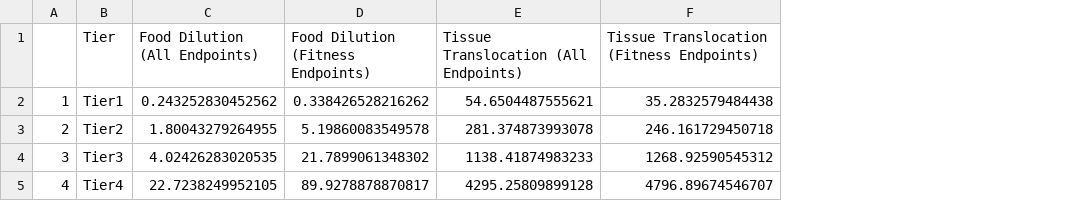
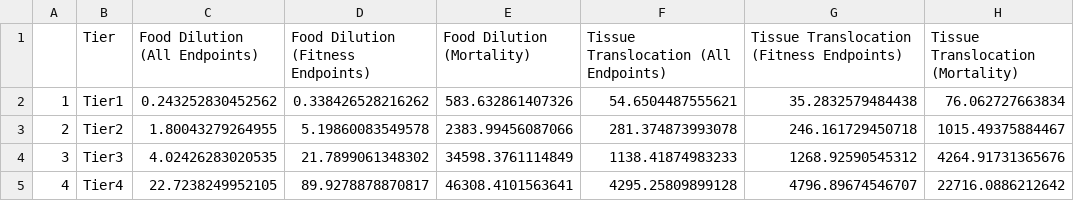
Before and after one commit to ScottCoffin/aq_mp_tox_modelling, a CSV file: Concentration data/Threshold_Manuscript_Figs/endpoints_sensitivity.csv, drawn as a sheet; the diff names each change by its address in the sheet, - before the commit and + after, or states it on an @@ line.

Commit message:
updated risk characterization with new thresholds

```diff
--- a/Concentration data/Threshold_Manuscript_Figs/endpoints_sensitivity.csv
+++ b/Concentration data/Threshold_Manuscript_Figs/endpoints_sensitivity.csv
+column E (Food Dilution (Mortality)), rows 2-5: 583.632861407326 | 2383.99456087066 | 34598.3761114849 | 46308.4101563641
+column H (Tissue Translocation (Mortality)), rows 2-5: 76.062727663834 | 1015.49375884467 | 4264.91731365676 | 22716.0886212642
```
Also changed, not shown: 1 other file.
